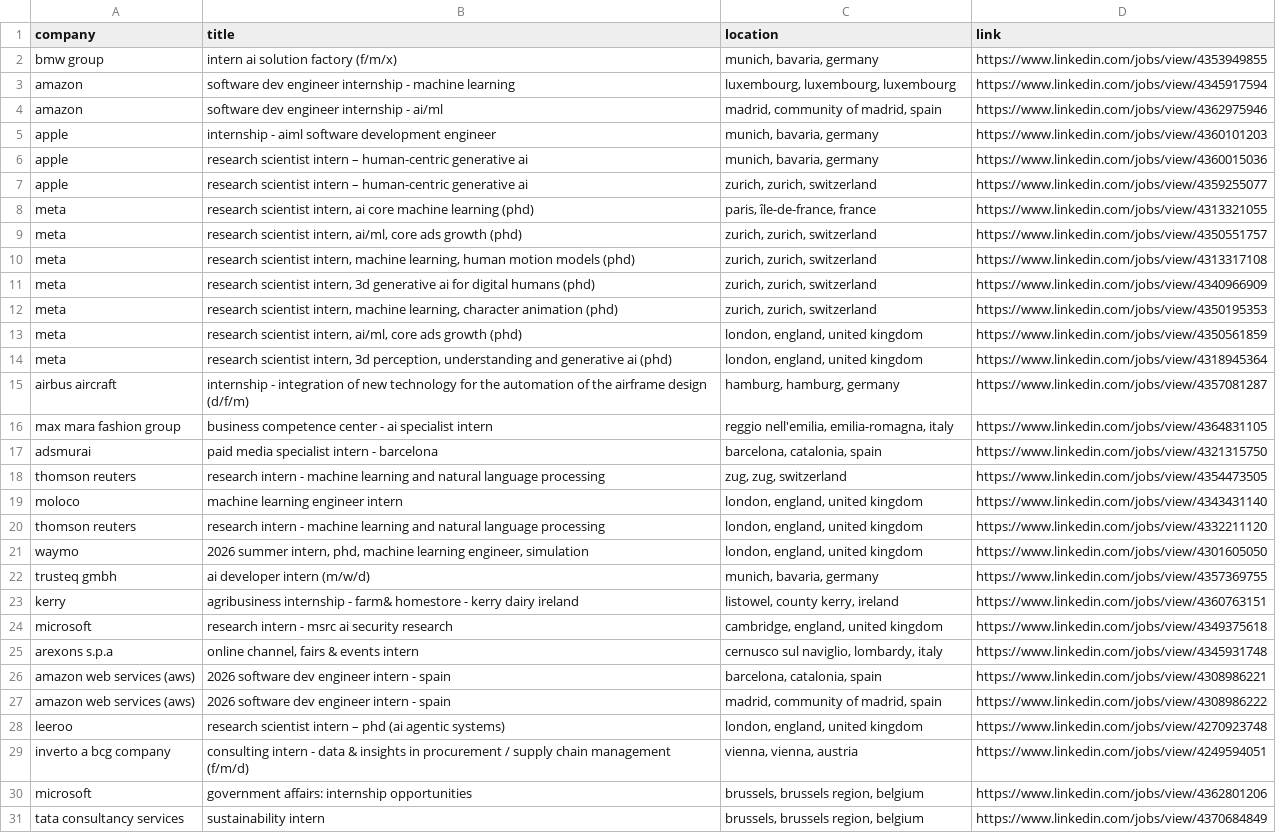
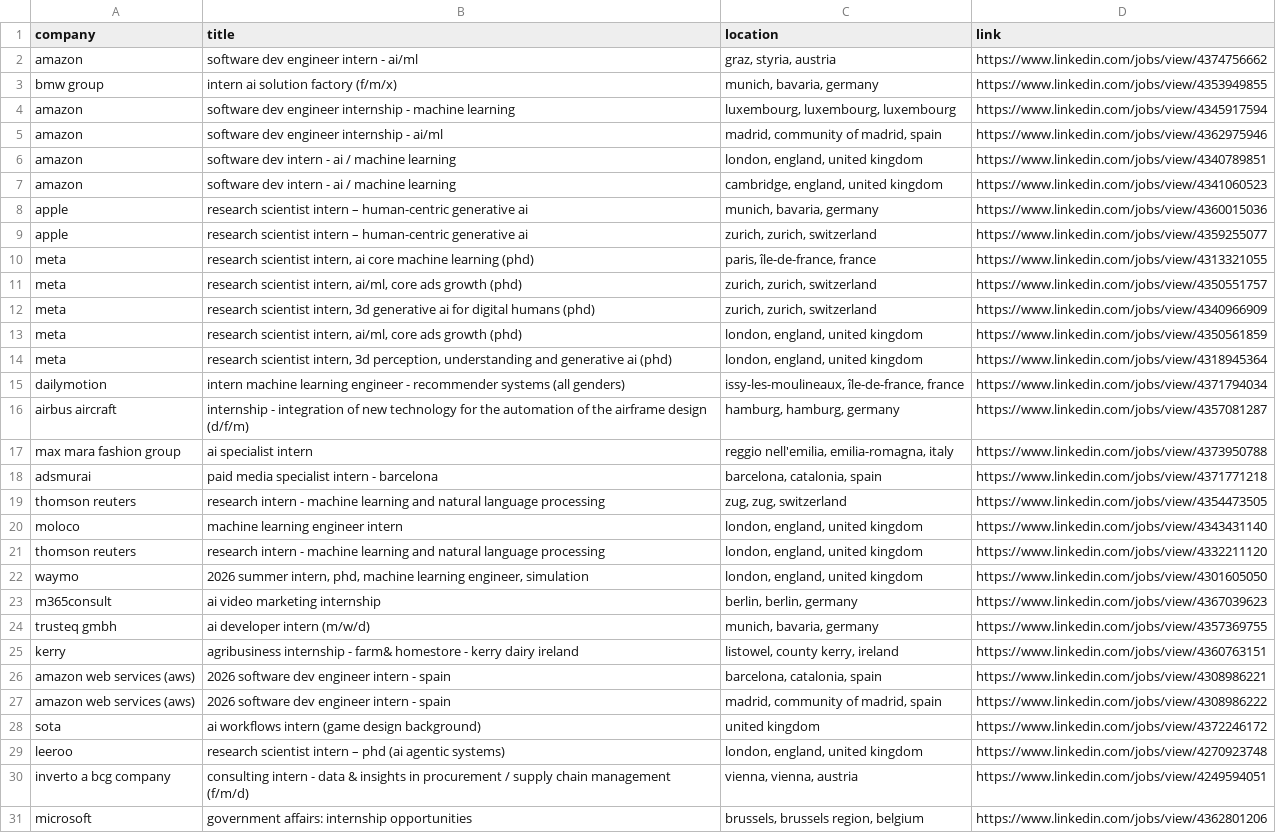
Before and after one commit to LorenzoLaCorte/internship-scraper, a CSV file: output/output-ml/filtered_results.csv, drawn as a sheet; only a part is shown; the shorter side is filled out with more unchanged rows; the diff covers the shown part only.

```diff
--- a/output/output-ml/filtered_results.csv
+++ b/output/output-ml/filtered_results.csv
@@ -1,2 +1,3 @@
 company|title|location|link
+amazon|software dev engineer intern - ai/ml|graz, styria, austria|https://www.linkedin.com/jobs/view/4374756662
 bmw group|intern ai solution factory (f/m/x)|munich, bavaria, germany|https://www.linkedin.com/jobs/view/4353949855
@@ -4,3 +5,4 @@ amazon|software dev engineer internship - machine learning|luxembourg, luxembour
 amazon|software dev engineer internship - ai/ml|madrid, community of madrid, spain|https://www.linkedin.com/jobs/view/4362975946
-apple|internship - aiml software development engineer|munich, bavaria, germany|https://www.linkedin.com/jobs/view/4360101203
+amazon|software dev intern - ai / machine learning|london, england, united kingdom|https://www.linkedin.com/jobs/view/4340789851
+amazon|software dev intern - ai / machine learning|cambridge, england, united kingdom|https://www.linkedin.com/jobs/view/4341060523
 apple|research scientist intern – human-centric generative ai|munich, bavaria, germany|https://www.linkedin.com/jobs/view/4360015036
@@ -9,10 +11,9 @@ meta|research scientist intern, ai core machine learning (phd)|paris, île-de-fr
 meta|research scientist intern, ai/ml, core ads growth (phd)|zurich, zurich, switzerland|https://www.linkedin.com/jobs/view/4350551757
-meta|research scientist intern, machine learning, human motion models (phd)|zurich, zurich, switzerland|https://www.linkedin.com/jobs/view/4313317108
 meta|research scientist intern, 3d generative ai for digital humans (phd)|zurich, zurich, switzerland|https://www.linkedin.com/jobs/view/4340966909
-meta|research scientist intern, machine learning, character animation (phd)|zurich, zurich, switzerland|https://www.linkedin.com/jobs/view/4350195353
 meta|research scientist intern, ai/ml, core ads growth (phd)|london, england, united kingdom|https://www.linkedin.com/jobs/view/4350561859
 meta|research scientist intern, 3d perception, understanding and generative ai (phd)|london, england, united kingdom|https://www.linkedin.com/jobs/view/4318945364
+dailymotion|intern machine learning engineer - recommender systems (all genders)|issy-les-moulineaux, île-de-france, france|https://www.linkedin.com/jobs/view/4371794034
 airbus aircraft|internship - integration of new technology for the automation of the airframe design (d/f/m)|hamburg, hamburg, germany|https://www.linkedin.com/jobs/view/4357081287
-max mara fashion group|business competence center - ai specialist intern|reggio nell'emilia, emilia-romagna, italy|https://www.linkedin.com/jobs/view/4364831105
-adsmurai|paid media specialist intern - barcelona|barcelona, catalonia, spain|https://www.linkedin.com/jobs/view/4321315750
+max mara fashion group|ai specialist intern|reggio nell'emilia, emilia-romagna, italy|https://www.linkedin.com/jobs/view/4373950788
+adsmurai|paid media specialist intern - barcelona|barcelona, catalonia, spain|https://www.linkedin.com/jobs/view/4371771218
 thomson reuters|research intern - machine learning and natural language processing|zug, zug, switzerland|https://www.linkedin.com/jobs/view/4354473505
@@ -21,8 +22,8 @@ thomson reuters|research intern - machine learning and natural language processi
 waymo|2026 summer intern, phd, machine learning engineer, simulation|london, england, united kingdom|https://www.linkedin.com/jobs/view/4301605050
+m365consult|ai video marketing internship|berlin, berlin, germany|https://www.linkedin.com/jobs/view/4367039623
 trusteq gmbh|ai developer intern (m/w/d)|munich, bavaria, germany|https://www.linkedin.com/jobs/view/4357369755
 kerry|agribusiness internship - farm& homestore - kerry dairy ireland|listowel, county kerry, ireland|https://www.linkedin.com/jobs/view/4360763151
-microsoft|research intern - msrc ai security research|cambridge, england, united kingdom|https://www.linkedin.com/jobs/view/4349375618
-arexons s.p.a|online channel, fairs & events intern|cernusco sul naviglio, lombardy, italy|https://www.linkedin.com/jobs/view/4345931748
 amazon web services (aws)|2026 software dev engineer intern - spain|barcelona, catalonia, spain|https://www.linkedin.com/jobs/view/4308986221
 amazon web services (aws)|2026 software dev engineer intern - spain|madrid, community of madrid, spain|https://www.linkedin.com/jobs/view/4308986222
+sota|ai workflows intern (game design background)|united kingdom|https://www.linkedin.com/jobs/view/4372246172
 leeroo|research scientist intern – phd (ai agentic systems)|london, england, united kingdom|https://www.linkedin.com/jobs/view/4270923748
```
Also changed, not shown: 5 added rows, 14 removed rows and 4 edited cells elsewhere in this file, output/output-ml/results.csv, 1 other file.
